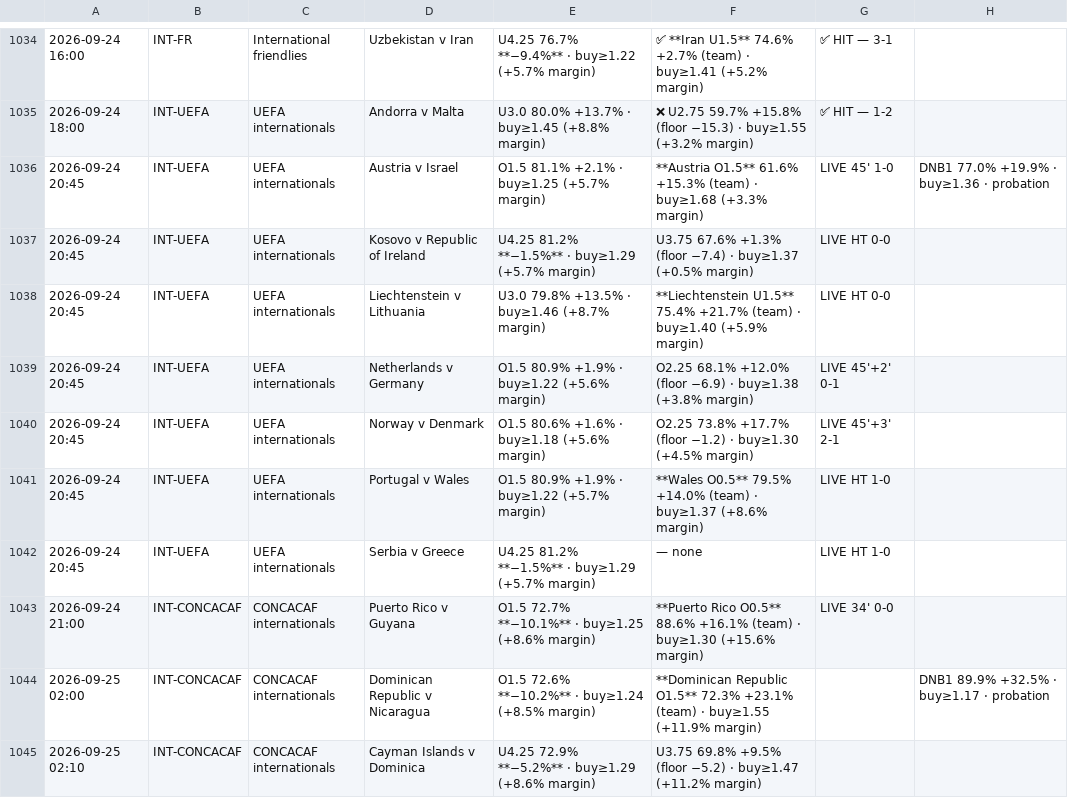
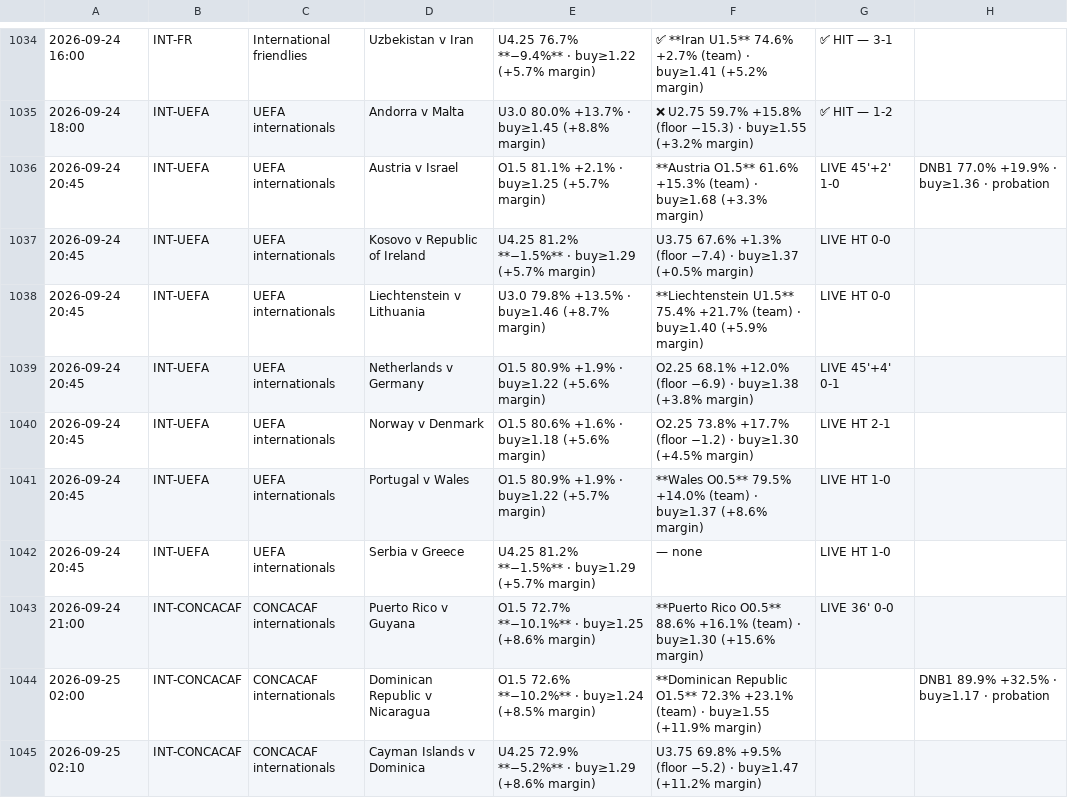
Before and after one commit to jansonprotocol/tempo-guard, a TSV file: config/fixtures.tsv, drawn as a sheet; only a part is shown, gaps mark what is left out.

```diff
--- a/config/fixtures.tsv
+++ b/config/fixtures.tsv
@@ -1035,10 +1035,10 @@
 2026-09-24 18:00	INT-UEFA	UEFA internationals	Andorra v Malta	U3.0 80.0% +13.7% · buy≥1.45 (+8.8% margin)	❌ U2.75 59.7% +15.8% (floor −15.3) · buy≥1.55 (+3.2% margin)	✅ HIT — 1-2	
-2026-09-24 20:45	INT-UEFA	UEFA internationals	Austria v Israel	O1.5 81.1% +2.1% · buy≥1.25 (+5.7% margin)	**Austria O1.5** 61.6% +15.3% (team) · buy≥1.68 (+3.3% margin)	LIVE 45' 1-0	DNB1 77.0% +19.9% · buy≥1.36 · probation
+2026-09-24 20:45	INT-UEFA	UEFA internationals	Austria v Israel	O1.5 81.1% +2.1% · buy≥1.25 (+5.7% margin)	**Austria O1.5** 61.6% +15.3% (team) · buy≥1.68 (+3.3% margin)	LIVE 45'+2' 1-0	DNB1 77.0% +19.9% · buy≥1.36 · probation
 2026-09-24 20:45	INT-UEFA	UEFA internationals	Kosovo v Republic of Ireland	U4.25 81.2% **−1.5%** · buy≥1.29 (+5.7% margin)	U3.75 67.6% +1.3% (floor −7.4) · buy≥1.37 (+0.5% margin)	LIVE HT 0-0	
 2026-09-24 20:45	INT-UEFA	UEFA internationals	Liechtenstein v Lithuania	U3.0 79.8% +13.5% · buy≥1.46 (+8.7% margin)	**Liechtenstein U1.5** 75.4% +21.7% (team) · buy≥1.40 (+5.9% margin)	LIVE HT 0-0	
-2026-09-24 20:45	INT-UEFA	UEFA internationals	Netherlands v Germany	O1.5 80.9% +1.9% · buy≥1.22 (+5.6% margin)	O2.25 68.1% +12.0% (floor −6.9) · buy≥1.38 (+3.8% margin)	LIVE 45'+2' 0-1	
-2026-09-24 20:45	INT-UEFA	UEFA internationals	Norway v Denmark	O1.5 80.6% +1.6% · buy≥1.18 (+5.6% margin)	O2.25 73.8% +17.7% (floor −1.2) · buy≥1.30 (+4.5% margin)	LIVE 45'+3' 2-1	
+2026-09-24 20:45	INT-UEFA	UEFA internationals	Netherlands v Germany	O1.5 80.9% +1.9% · buy≥1.22 (+5.6% margin)	O2.25 68.1% +12.0% (floor −6.9) · buy≥1.38 (+3.8% margin)	LIVE 45'+4' 0-1	
+2026-09-24 20:45	INT-UEFA	UEFA internationals	Norway v Denmark	O1.5 80.6% +1.6% · buy≥1.18 (+5.6% margin)	O2.25 73.8% +17.7% (floor −1.2) · buy≥1.30 (+4.5% margin)	LIVE HT 2-1	
 2026-09-24 20:45	INT-UEFA	UEFA internationals	Portugal v Wales	O1.5 80.9% +1.9% · buy≥1.22 (+5.7% margin)	**Wales O0.5** 79.5% +14.0% (team) · buy≥1.37 (+8.6% margin)	LIVE HT 1-0	
 2026-09-24 20:45	INT-UEFA	UEFA internationals	Serbia v Greece	U4.25 81.2% **−1.5%** · buy≥1.29 (+5.7% margin)	— none	LIVE HT 1-0	
-2026-09-24 21:00	INT-CONCACAF	CONCACAF internationals	Puerto Rico v Guyana	O1.5 72.7% **−10.1%** · buy≥1.25 (+8.6% margin)	**Puerto Rico O0.5** 88.6% +16.1% (team) · buy≥1.30 (+15.6% margin)	LIVE 34' 0-0	
+2026-09-24 21:00	INT-CONCACAF	CONCACAF internationals	Puerto Rico v Guyana	O1.5 72.7% **−10.1%** · buy≥1.25 (+8.6% margin)	**Puerto Rico O0.5** 88.6% +16.1% (team) · buy≥1.30 (+15.6% margin)	LIVE 36' 0-0	
 2026-09-25 02:00	INT-CONCACAF	CONCACAF internationals	Dominican Republic v Nicaragua	O1.5 72.6% **−10.2%** · buy≥1.24 (+8.5% margin)	**Dominican Republic O1.5** 72.3% +23.1% (team) · buy≥1.55 (+11.9% margin)		DNB1 89.9% +32.5% · buy≥1.17 · probation
```
Also changed, not shown: 4 other files.
